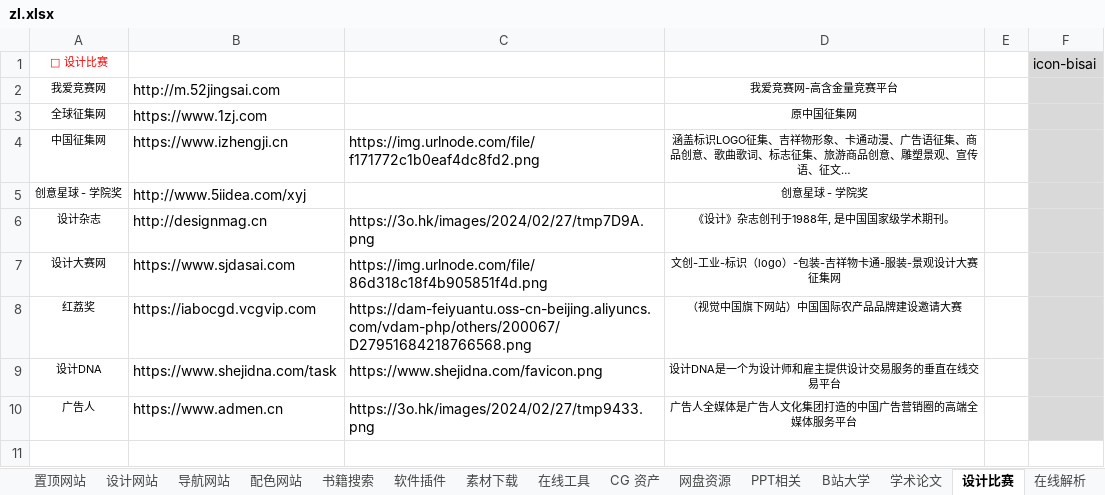
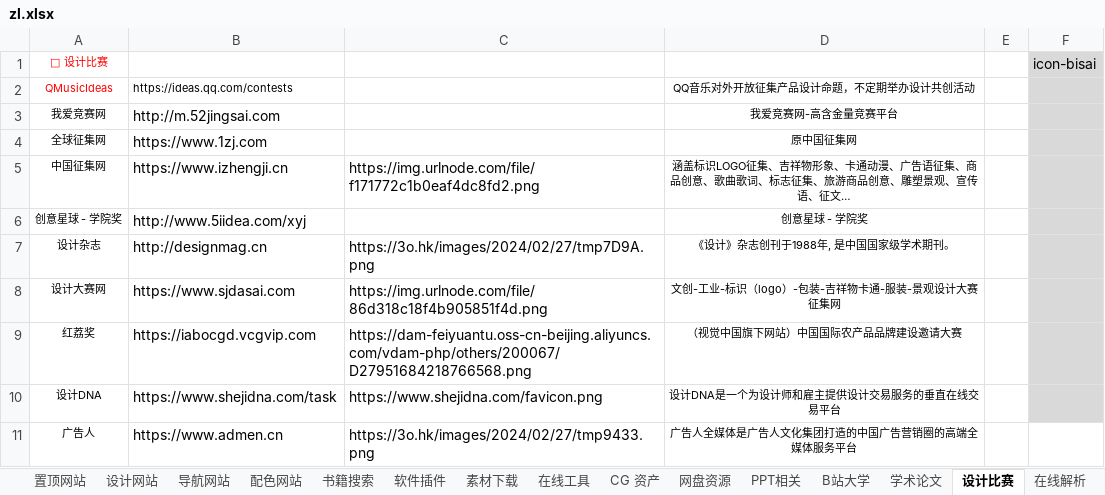
Before and after one commit to xiaolongmr/xiaolongmr.github.io, an Excel workbook: zl.xlsx, sheet 设计比赛, drawn as a sheet; values as stored, in another font and other column widths than the file's, no borders; addresses are those after the commit; the diff names each change by its address in the sheet, - before the commit and + after, or states it on an @@ line.

Commit message:
Add files via upload

```diff
--- a/zl.xlsx (sheet 设计比赛)
+++ b/zl.xlsx (sheet 设计比赛)
+row 2: QMusicIdeas | https://ideas.qq.com/contests |  | QQ音乐对外开放征集产品设计命题，不定期举办设计共创活动
-F11 fill: #D9D9D9
+F11 fill: none
```
Also changed, not shown: sheet 置顶网站.
